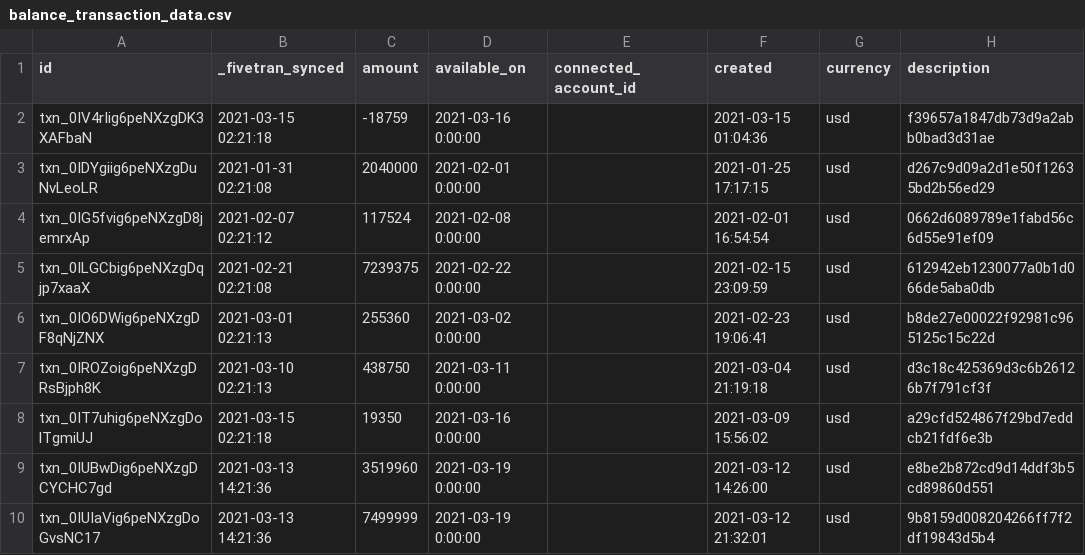
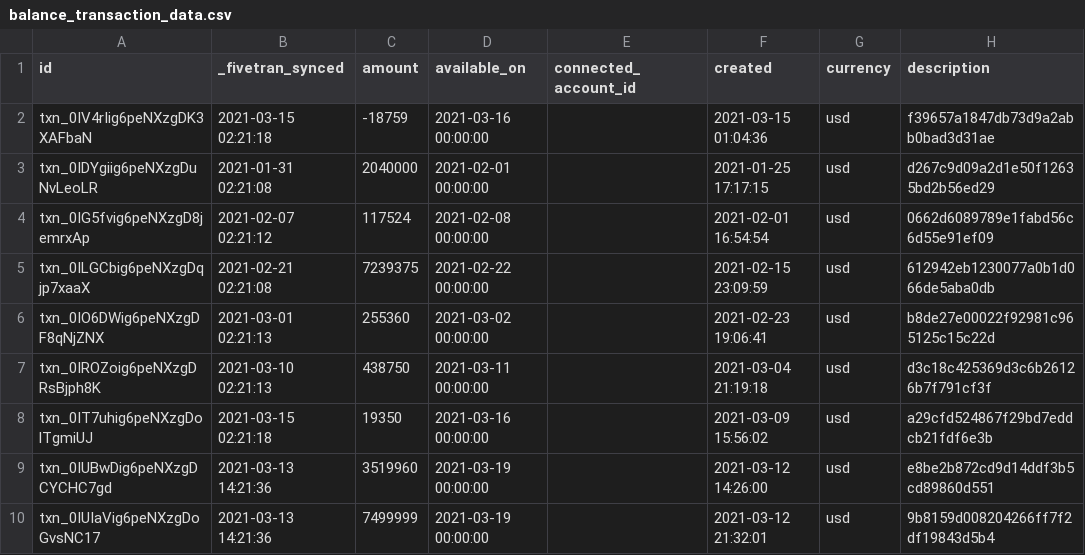
Before and after one commit to fivetran/dbt_stripe, a CSV file: integration_tests/data/balance_transaction_data.csv, drawn as a sheet; only a part is shown; the diff names each change by its address in the sheet, - before the commit and + after, or states it on an @@ line.

```diff
--- a/integration_tests/data/balance_transaction_data.csv
+++ b/integration_tests/data/balance_transaction_data.csv
-D2 (available_on): 2021-03-16 0:00:00
+D2 (available_on): 2021-03-16 00:00:00
-D3 (available_on): 2021-02-01 0:00:00
+D3 (available_on): 2021-02-01 00:00:00
-D4 (available_on): 2021-02-08 0:00:00
+D4 (available_on): 2021-02-08 00:00:00
-D5 (available_on): 2021-02-22 0:00:00
+D5 (available_on): 2021-02-22 00:00:00
-D6 (available_on): 2021-03-02 0:00:00
+D6 (available_on): 2021-03-02 00:00:00
-D7 (available_on): 2021-03-11 0:00:00
+D7 (available_on): 2021-03-11 00:00:00
-D8 (available_on): 2021-03-16 0:00:00
+D8 (available_on): 2021-03-16 00:00:00
-D9:D10 (available_on): 2021-03-19 0:00:00
+D9:D10 (available_on): 2021-03-19 00:00:00
```
Also changed, not shown: 1 other file.
